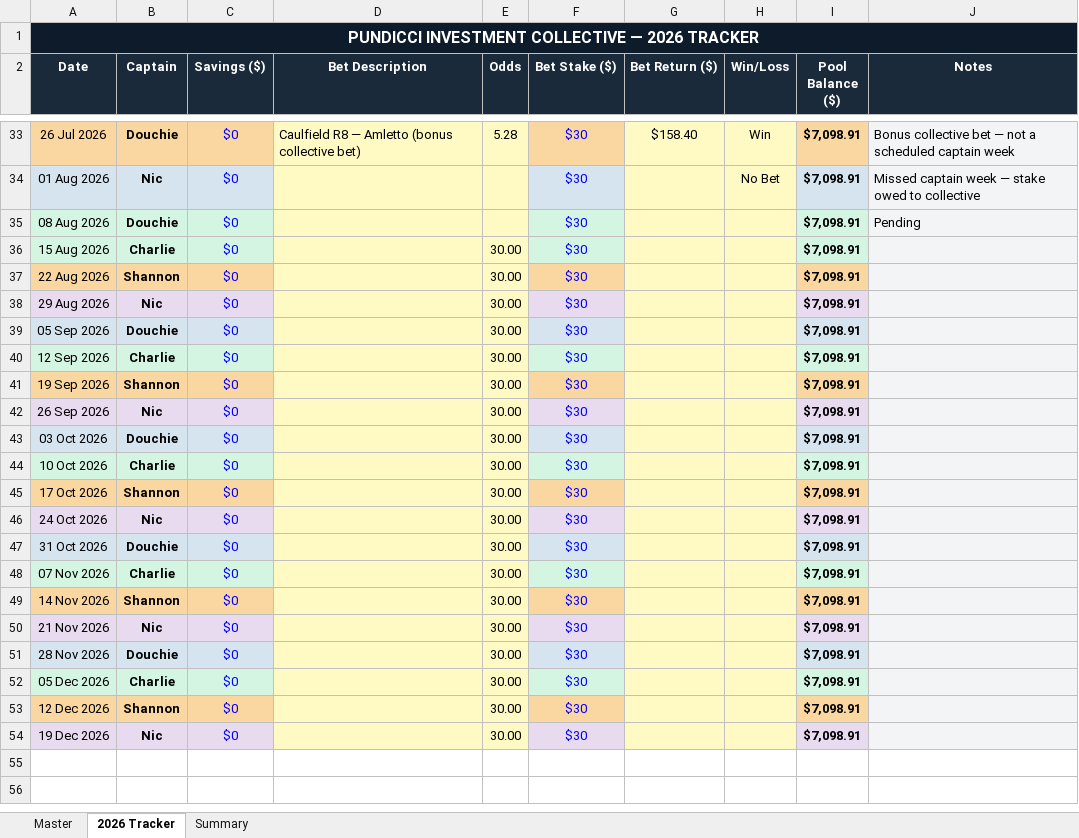
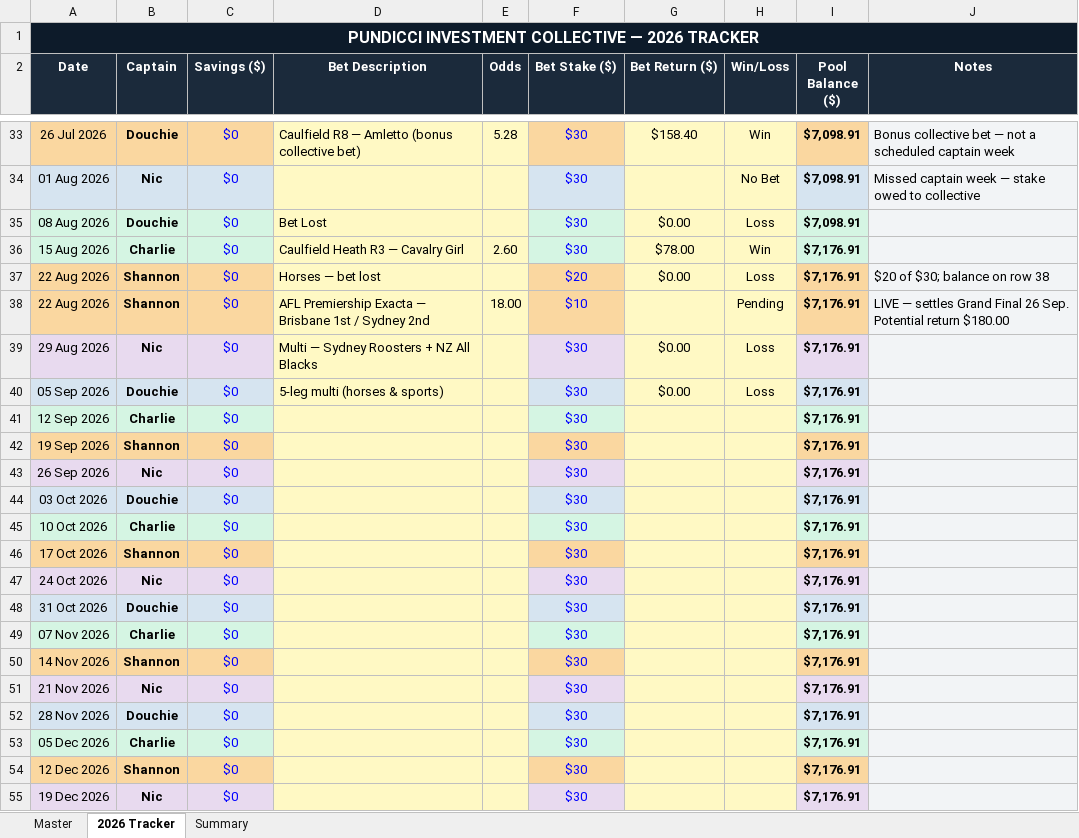
Before and after one commit to investmentcollective/pundicci, an Excel workbook: PIC_2026_Tracker.xlsx, sheet 2026 Tracker, drawn as a sheet; only a part is shown, gaps mark what is left out; values as stored, in another font and other column widths than the file's, no borders; addresses are those after the commit; the diff names each change by its address in the sheet, - before the commit and + after, or states it on an @@ line.

```diff
--- a/PIC_2026_Tracker.xlsx (sheet 2026 Tracker)
+++ b/PIC_2026_Tracker.xlsx (sheet 2026 Tracker)
-D35 (Bet Description): (empty)
+D35 (Bet Description): Bet Lost
-G35 (Bet Return ($)): (empty)
+G35 (Bet Return ($)): $0.00
-H35 (Win/Loss): (empty)
+H35 (Win/Loss): Loss
-J35 (Notes): Pending
+J35 (Notes): (empty)
-D36 (Bet Description): (empty)
+D36 (Bet Description): Caulfield Heath R3 — Cavalry Girl
-E36 (Odds): 30.00
+E36 (Odds): 2.60
-G36 (Bet Return ($)): (empty)
+G36 (Bet Return ($)): $78.00
-H36 (Win/Loss): (empty)
+H36 (Win/Loss): Win
-I36 (Pool Balance ($)): $7,098.91
+I36 (Pool Balance ($)): $7,176.91
+row 37: 22 Aug 2026 | Shannon | $0 | Horses — bet lost |  | $20 | $0.00 | Loss | $7,176.91 | $20 of $30; balance on row 38
-D38 (Bet Description): (empty)
+D38 (Bet Description): AFL Premiership Exacta — Brisbane 1st / Sydney 2nd
-E38 (Odds): 30.00
+E38 (Odds): 18.00
-F38 (Bet Stake ($)): $30
+F38 (Bet Stake ($)): $10
-H38 (Win/Loss): (empty)
+H38 (Win/Loss): Pending
-I38:I55 (Pool Balance ($)): $7,098.91
+I38:I55 (Pool Balance ($)): $7,176.91
-J38 (Notes): (empty)
+J38 (Notes): LIVE — settles Grand Final 26 Sep. Potential return $180.00
-D39 (Bet Description): (empty)
+D39 (Bet Description): Multi — Sydney Roosters + NZ All Blacks
-E39:E55 (Odds): 30.00
+E39:E55 (Odds): (empty)
-G39:G40 (Bet Return ($)): (empty)
+G39:G40 (Bet Return ($)): $0.00
-H39:H40 (Win/Loss): (empty)
+H39:H40 (Win/Loss): Loss
-D40 (Bet Description): (empty)
+D40 (Bet Description): 5-leg multi (horses & sports)
```
Also changed, not shown: sheet Master, sheet Summary, 10 other files.
